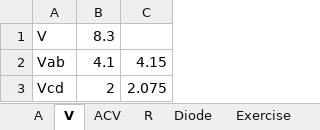
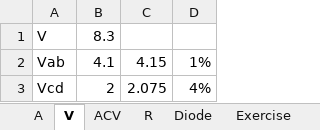
Before and after one commit to ParkerMactavish/General-Physics-2---Ex-1, an Excel workbook: ex1.xlsx, sheet V, drawn as a sheet; values as stored, in another font and other column widths than the file's, no borders; the diff names each change by its address in the sheet, - before the commit and + after, or states it on an @@ line.

```diff
--- a/ex1.xlsx (sheet V)
+++ b/ex1.xlsx (sheet V)
+column D, rows 2-3: 1% | 4%
```
Also changed, not shown: sheet wave V, sheet A, sheet ACV, sheet R, sheet Exercise, 20 other files.
